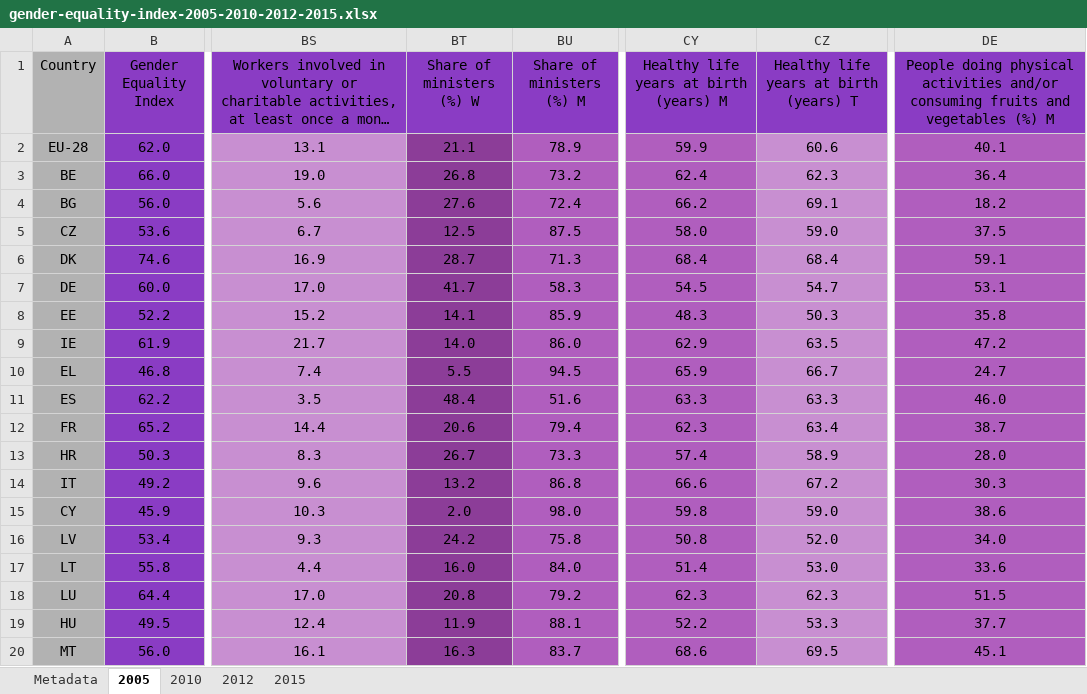
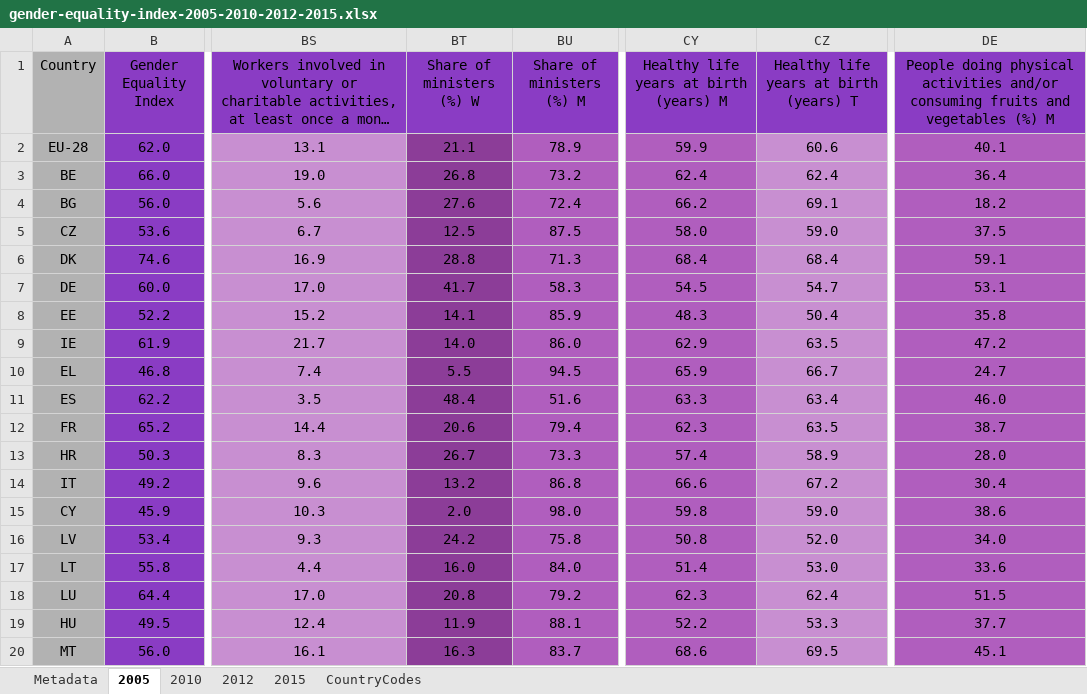
Before and after one commit to AkshitaB/gender-index-vis, an Excel workbook: gender-equality-index-2005-2010-2012-2015.xlsx, sheet 2005, drawn as a sheet; only a part is shown, gaps mark what is left out; long unchanged cells end in …; values as stored, in another font and other column widths than the file's, no borders; the diff names each change by its address in the sheet, - before the commit and + after, or states it on an @@ line.

Commit message:
bug fix, adding country nanes

```diff
--- a/gender-equality-index-2005-2010-2012-2015.xlsx (sheet 2005)
+++ b/gender-equality-index-2005-2010-2012-2015.xlsx (sheet 2005)
+sheet tab: CountryCodes
-CZ3: 62.3
+CZ3: 62.4
-BT6 (Share of ministers (%) W): 28.7
+BT6 (Share of ministers (%) W): 28.8
-CZ8: 50.3
+CZ8: 50.4
-CZ11: 63.3
+CZ11: 63.4
-CZ12: 63.4
+CZ12: 63.5
-DE14: 30.3
+DE14: 30.4
-CZ18: 62.3
+CZ18: 62.4
```
Also changed, not shown: sheet 2012, sheet 2010, sheet 2015, 2 other files.
